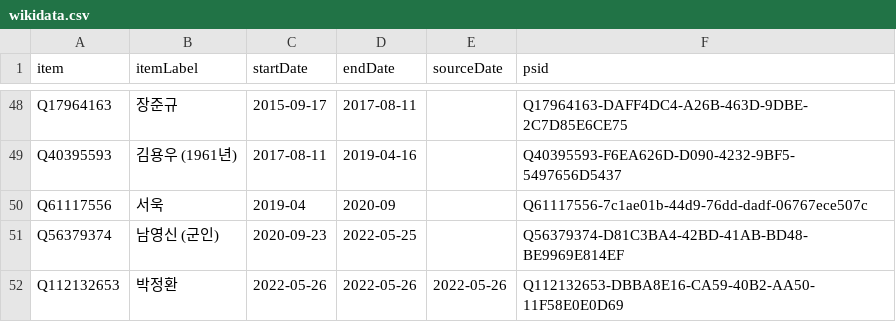
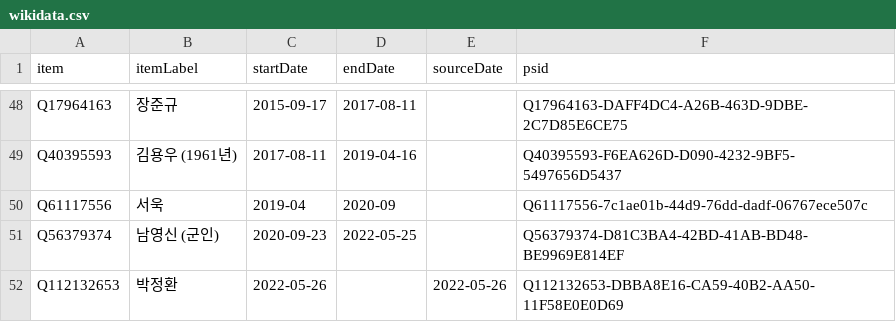
Before and after one commit to every-politician-scrapers/south-korea-ministers, a CSV file: sources/army-chief/wikidata.csv, drawn as a sheet; only a part is shown, gaps mark what is left out.

Commit message:
Compare external sources to Wikidata

```diff
--- a/sources/army-chief/wikidata.csv
+++ b/sources/army-chief/wikidata.csv
@@ -51,2 +51,2 @@ Q61117556,서욱,2019-04,2020-09,,Q61117556-7c1ae01b-44d9-76dd-dadf-06767ece507c
 Q56379374,남영신 (군인),2020-09-23,2022-05-25,,Q56379374-D81C3BA4-42BD-41AB-BD48-BE9969E814EF
-Q112132653,박정환,2022-05-26,2022-05-26,2022-05-26,Q112132653-DBBA8E16-CA59-40B2-AA50-11F58E0E0D69
+Q112132653,박정환,2022-05-26,,2022-05-26,Q112132653-DBBA8E16-CA59-40B2-AA50-11F58E0E0D69
```
Also changed, not shown: data/cabinet-attendees.csv, sources/army-chief/diff.csv, 4 other files.
